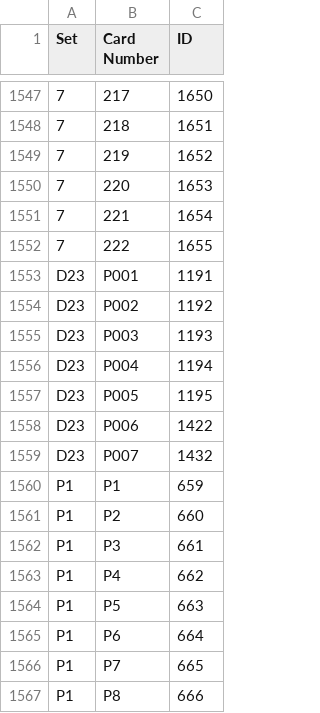
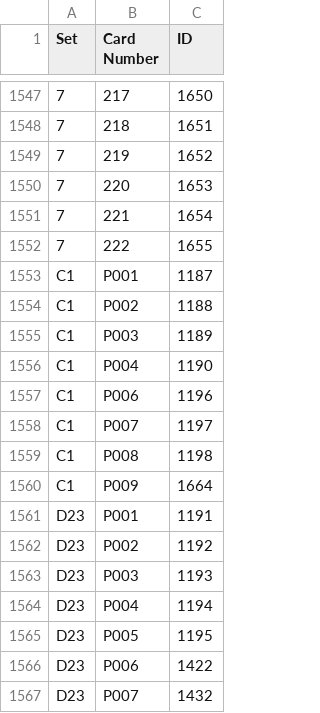
Before and after one commit to Brausepaul/lorcana-app-importer, a CSV file: mapping.csv, drawn as a sheet; only a part is shown, gaps mark what is left out; the shorter side is filled out with more unchanged rows.

Commit message:
Added challenge promos.

```diff
--- a/mapping.csv
+++ b/mapping.csv
@@ -1552,2 +1552,10 @@ Set, Card Number, ID
 7, 222, 1655
+C1, P001, 1187
+C1, P002, 1188
+C1, P003, 1189
+C1, P004, 1190
+C1, P006, 1196
+C1, P007, 1197
+C1, P008, 1198
+C1, P009, 1664
 D23, P001, 1191
```
